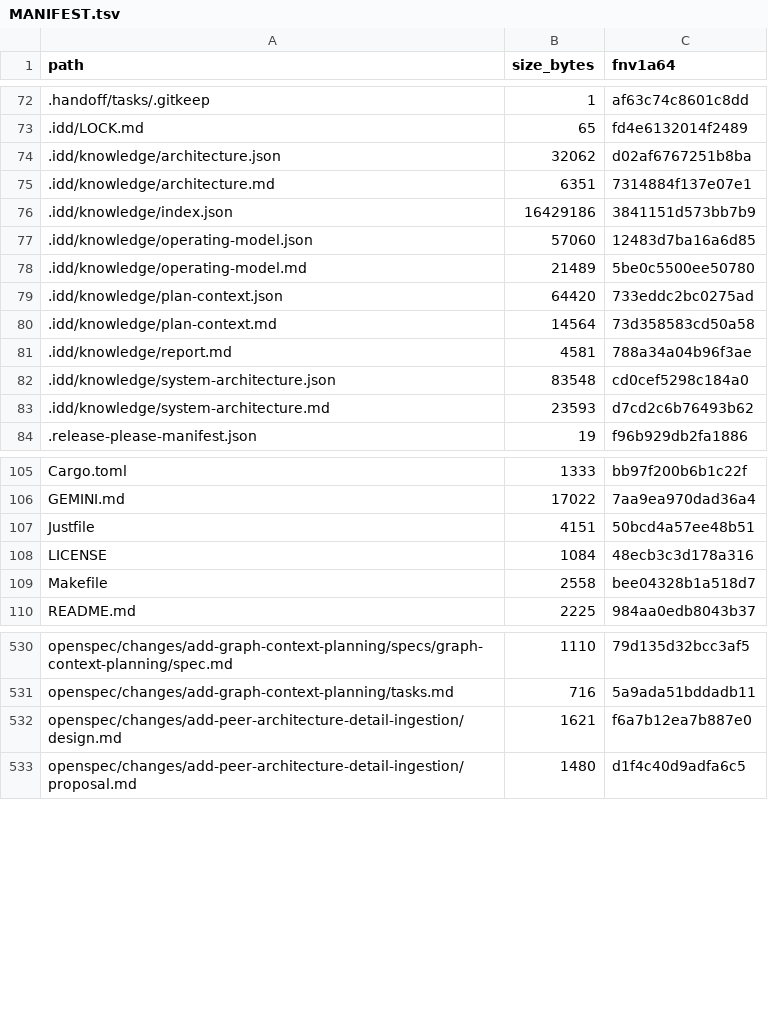
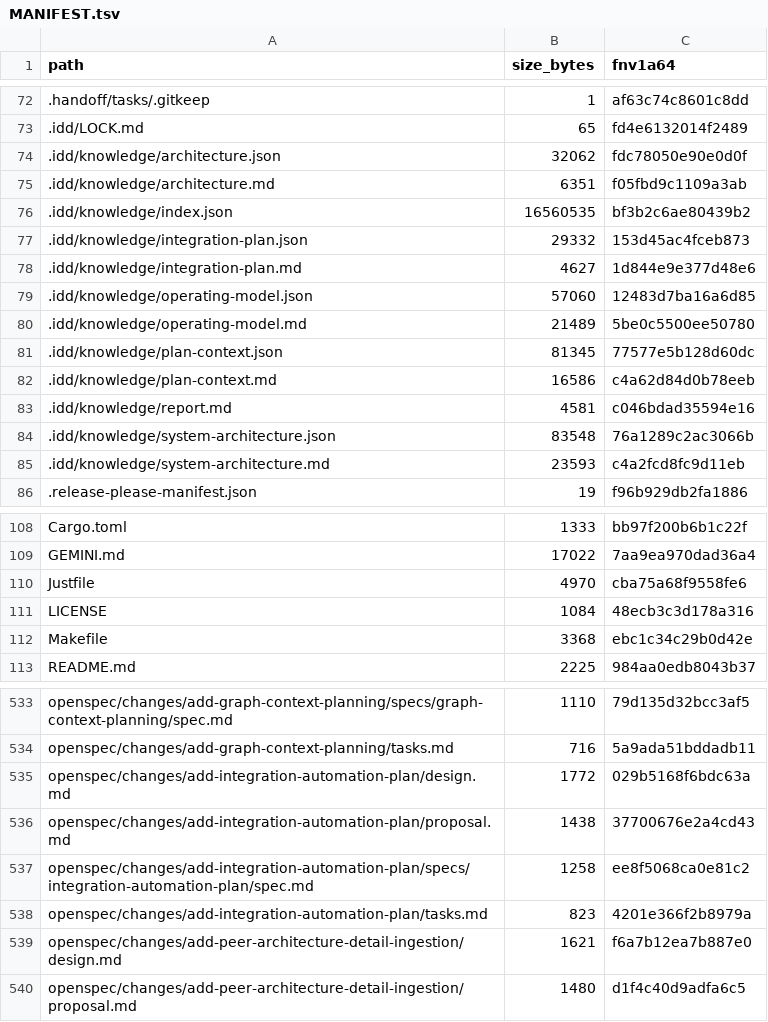
Before and after one commit to FlexNetOS/rusty-idd, a TSV file: .idd/MANIFEST.tsv, drawn as a sheet; only a part is shown, gaps mark what is left out; the diff covers the shown part only.

Commit message:
feat: add integration automation plan

```diff
--- a/.idd/MANIFEST.tsv
+++ b/.idd/MANIFEST.tsv
@@ -73,12 +73,14 @@ path	size_bytes	fnv1a64
 .idd/LOCK.md	65	fd4e6132014f2489
-.idd/knowledge/architecture.json	32062	d02af6767251b8ba
-.idd/knowledge/architecture.md	6351	7314884f137e07e1
-.idd/knowledge/index.json	16429186	3841151d573bb7b9
+.idd/knowledge/architecture.json	32062	fdc78050e90e0d0f
+.idd/knowledge/architecture.md	6351	f05fbd9c1109a3ab
+.idd/knowledge/index.json	16560535	bf3b2c6ae80439b2
+.idd/knowledge/integration-plan.json	29332	153d45ac4fceb873
+.idd/knowledge/integration-plan.md	4627	1d844e9e377d48e6
 .idd/knowledge/operating-model.json	57060	12483d7ba16a6d85
 .idd/knowledge/operating-model.md	21489	5be0c5500ee50780
-.idd/knowledge/plan-context.json	64420	733eddc2bc0275ad
-.idd/knowledge/plan-context.md	14564	73d358583cd50a58
-.idd/knowledge/report.md	4581	788a34a04b96f3ae
-.idd/knowledge/system-architecture.json	83548	cd0cef5298c184a0
-.idd/knowledge/system-architecture.md	23593	d7cd2c6b76493b62
+.idd/knowledge/plan-context.json	81345	77577e5b128d60dc
+.idd/knowledge/plan-context.md	16586	c4a62d84d0b78eeb
+.idd/knowledge/report.md	4581	c046bdad35594e16
+.idd/knowledge/system-architecture.json	83548	76a1289c2ac3066b
+.idd/knowledge/system-architecture.md	23593	c4a2fcd8fc9d11eb
 .release-please-manifest.json	19	f96b929db2fa1886
@@ -106,5 +109,5 @@ Cargo.toml	1333	bb97f200b6b1c22f
 GEMINI.md	17022	7aa9ea970dad36a4
-Justfile	4151	50bcd4a57ee48b51
+Justfile	4970	cba75a68f9558fe6
 LICENSE	1084	48ecb3c3d178a316
-Makefile	2558	bee04328b1a518d7
+Makefile	3368	ebc1c34c29b0d42e
 README.md	2225	984aa0edb8043b37
@@ -531,2 +534,6 @@ openspec/changes/add-graph-context-planning/specs/graph-context-planning/spec.md
 openspec/changes/add-graph-context-planning/tasks.md	716	5a9ada51bddadb11
+openspec/changes/add-integration-automation-plan/design.md	1772	029b5168f6bdc63a
+openspec/changes/add-integration-automation-plan/proposal.md	1438	37700676e2a4cd43
+openspec/changes/add-integration-automation-plan/specs/integration-automation-plan/spec.md	1258	ee8f5068ca0e81c2
+openspec/changes/add-integration-automation-plan/tasks.md	823	4201e366f2b8979a
 openspec/changes/add-peer-architecture-detail-ingestion/design.md	1621	f6a7b12ea7b887e0
```
Also changed, not shown: 1 added row and 8 edited cells elsewhere in this file, 21 other files.
